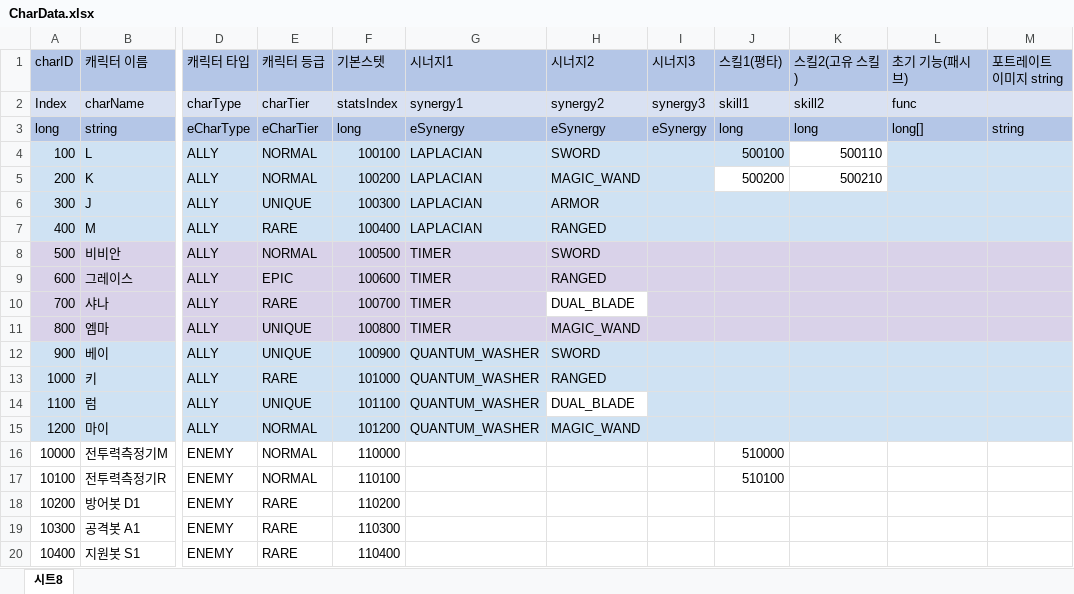
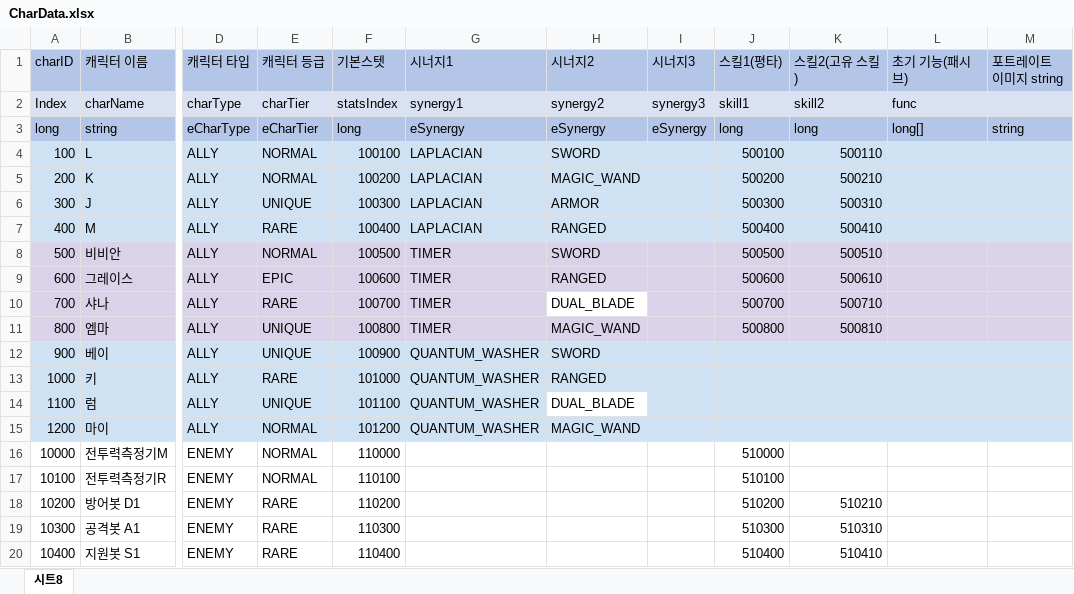
Before and after one commit to leejhee/DG_Project, an Excel workbook: DataGenerator/XLSXS/CharData.xlsx, sheet 시트8, drawn as a sheet; only a part is shown, gaps mark what is left out; values as stored, in another font and other column widths than the file's, no borders; the diff names each change by its address in the sheet, - before the commit and + after, or states it on an @@ line.

```diff
--- a/DataGenerator/XLSXS/CharData.xlsx (sheet 시트8)
+++ b/DataGenerator/XLSXS/CharData.xlsx (sheet 시트8)
-K4 fill: none
+K4 fill: #CFE2F3
-J5:K5 fill: none
+J5:K5 fill: #CFE2F3
-J6 (스킬1(평타)): (empty)
+J6 (스킬1(평타)): 500300
-K6 (스킬2(고유 스킬)): (empty)
+K6 (스킬2(고유 스킬)): 500310
-J7 (스킬1(평타)): (empty)
+J7 (스킬1(평타)): 500400
-K7 (스킬2(고유 스킬)): (empty)
+K7 (스킬2(고유 스킬)): 500410
-J8 (스킬1(평타)): (empty)
+J8 (스킬1(평타)): 500500
-K8 (스킬2(고유 스킬)): (empty)
+K8 (스킬2(고유 스킬)): 500510
-J9 (스킬1(평타)): (empty)
+J9 (스킬1(평타)): 500600
-K9 (스킬2(고유 스킬)): (empty)
+K9 (스킬2(고유 스킬)): 500610
-J10 (스킬1(평타)): (empty)
+J10 (스킬1(평타)): 500700
-K10 (스킬2(고유 스킬)): (empty)
+K10 (스킬2(고유 스킬)): 500710
-J11 (스킬1(평타)): (empty)
+J11 (스킬1(평타)): 500800
-K11 (스킬2(고유 스킬)): (empty)
+K11 (스킬2(고유 스킬)): 500810
-J18 (스킬1(평타)): (empty)
+J18 (스킬1(평타)): 510200
-K18 (스킬2(고유 스킬)): (empty)
+K18 (스킬2(고유 스킬)): 510210
-J19 (스킬1(평타)): (empty)
+J19 (스킬1(평타)): 510300
-K19 (스킬2(고유 스킬)): (empty)
+K19 (스킬2(고유 스킬)): 510310
-J20 (스킬1(평타)): (empty)
+J20 (스킬1(평타)): 510400
-K20 (스킬2(고유 스킬)): (empty)
+K20 (스킬2(고유 스킬)): 510410
```
Also changed, not shown: DataGenerator/XLSXS/FunctionData.xlsx, DataGenerator/XLSXS/SkillData.xlsx, 43 other files.
